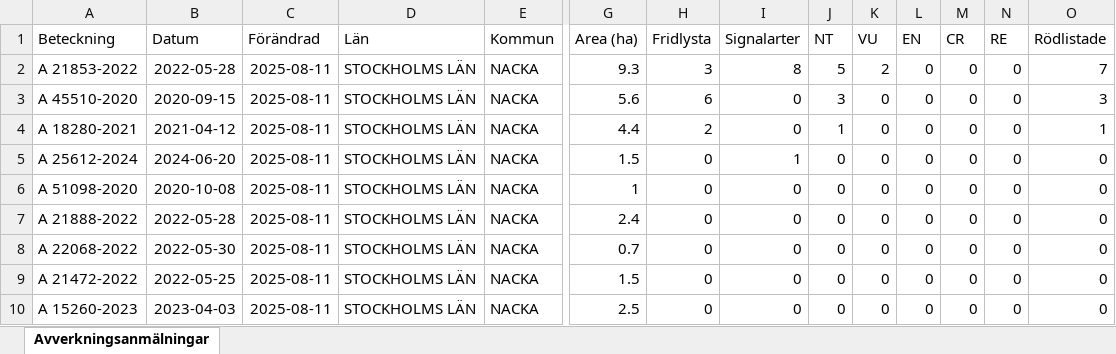
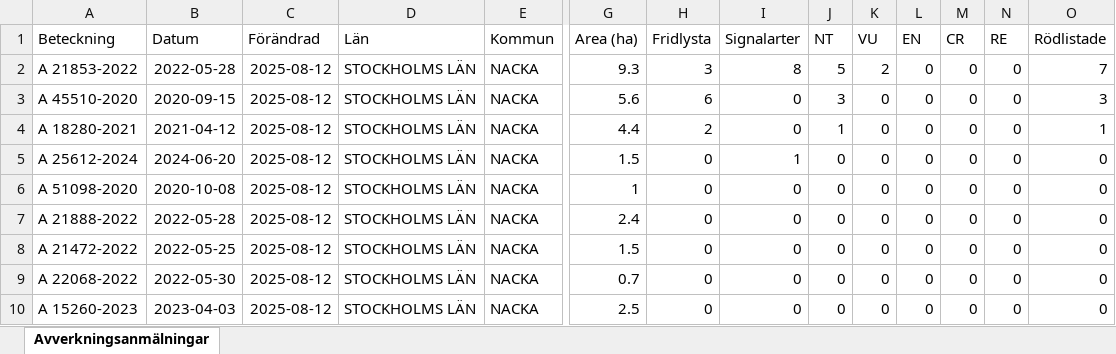
Before and after one commit to klasma/Logging_0182, an Excel workbook: Översikt NACKA.xlsx, sheet Avverkningsanmälningar, drawn as a sheet; only a part is shown, gaps mark what is left out; values as stored, in another font and other column widths than the file's, no borders; removed rows and columns are numbered as before the commit, all else as after; rows hold the shown columns only; the diff names each change by its address in the sheet, - before the commit and + after, or states it on an @@ line.

```diff
--- a/Översikt NACKA.xlsx (sheet Avverkningsanmälningar)
+++ b/Översikt NACKA.xlsx (sheet Avverkningsanmälningar)
-C2:C7 (Förändrad): 2025-08-11
+C2:C7 (Förändrad): 2025-08-12
-row 8: A 22068-2022 | 2022-05-30 | 2025-08-11 | STOCKHOLMS LÄN | NACKA | 0.7 | 0 | 0 | 0 | 0 | 0 | 0 | 0 | 0
-C8 (Förändrad): 2025-08-11
+C8 (Förändrad): 2025-08-12
+row 9: A 22068-2022 | 2022-05-30 | 2025-08-12 | STOCKHOLMS LÄN | NACKA | 0.7 | 0 | 0 | 0 | 0 | 0 | 0 | 0 | 0
-C10 (Förändrad): 2025-08-11
+C10 (Förändrad): 2025-08-12
```
Also changed, not shown: artfynd/A 18280-2021 artfynd.xlsx, artfynd/A 21853-2022 artfynd.xlsx, 22 other files.
